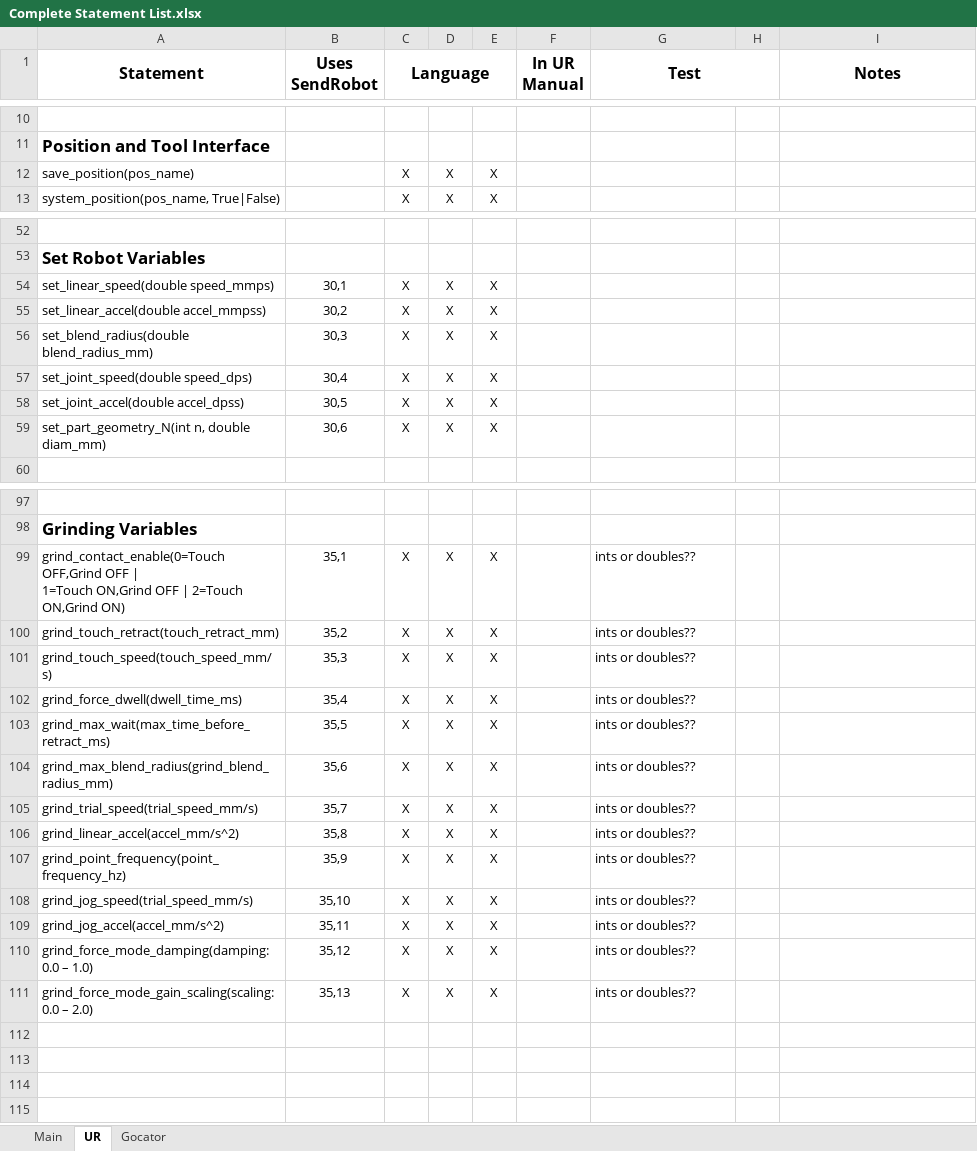
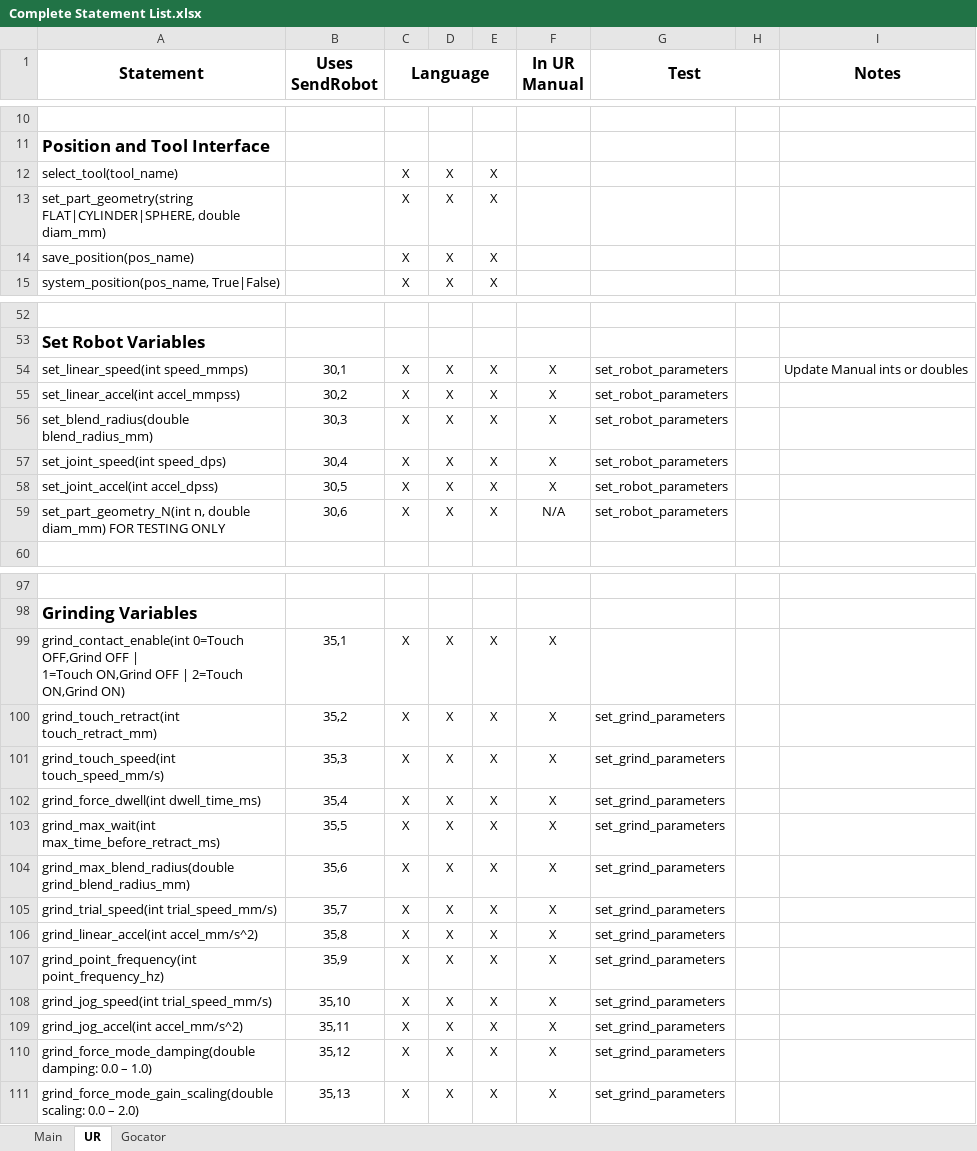
Before and after one commit to nedlecky/LEonard, an Excel workbook: MasterFiles/Documentation/Complete Statement List.xlsx, sheet UR, drawn as a sheet; only a part is shown, gaps mark what is left out; values as stored, in another font and other column widths than the file's, no borders; ↵ is a line break in a cell; the diff covers the shown part only; the diff names each change by its address in the sheet, - before the commit and + after, or states it on an @@ line.

Commit message:
grind accel was double not int- fixed Doc updates Robot and Grind parameter updates

```diff
--- a/MasterFiles/Documentation/Complete Statement List.xlsx (sheet UR)
+++ b/MasterFiles/Documentation/Complete Statement List.xlsx (sheet UR)
@@ row 18 moved to row 12: select_tool(tool_name) @@
+row 13: set_part_geometry(string FLAT|CYLINDER|SPHERE, double diam_mm) |  | X | X | X
-A54 (Statement): set_linear_speed(double speed_mmps)
+A54 (Statement): set_linear_speed(int speed_mmps)
-F54:F58 (In UR Manual): (empty)
+F54:F58 (In UR Manual): X
-G54:G59 (Test): (empty)
+G54:G59 (Test): set_robot_parameters
-I54 (Notes): (empty)
+I54 (Notes): Update Manual ints or doubles
-A55 (Statement): set_linear_accel(double accel_mmpss)
+A55 (Statement): set_linear_accel(int accel_mmpss)
-A57 (Statement): set_joint_speed(double speed_dps)
+A57 (Statement): set_joint_speed(int speed_dps)
-A58 (Statement): set_joint_accel(double accel_dpss)
+A58 (Statement): set_joint_accel(int accel_dpss)
-A59 (Statement): …double diam_mm)
+A59 (Statement): …double diam_mm) FOR TESTING ONLY
-F59 (In UR Manual): (empty)
+F59 (In UR Manual): N/A
-A99 (Statement): grind_contact_enable(0=Touch OFF,Grind OFF…
+A99 (Statement): grind_contact_enable(int 0=Touch OFF,Grind OFF…
-F99:F111 (In UR Manual): (empty)
+F99:F111 (In UR Manual): X
-G99 (Test): ints or doubles??
+G99 (Test): (empty)
-A100 (Statement): grind_touch_retract(touch_retract_mm)
+A100 (Statement): grind_touch_retract(int touch_retract_mm)
-G100:G111 (Test): ints or doubles??
+G100:G111 (Test): set_grind_parameters
-A101 (Statement): grind_touch_speed(touch_speed_mm/s)
+A101 (Statement): grind_touch_speed(int touch_speed_mm/s)
-A102 (Statement): grind_force_dwell(dwell_time_ms)
+A102 (Statement): grind_force_dwell(int dwell_time_ms)
-A103 (Statement): grind_max_wait(max_time_before_retract_ms)
+A103 (Statement): grind_max_wait(int max_time_before_retract_ms)
-A104 (Statement): grind_max_blend_radius(grind_blend_radius_mm)
+A104 (Statement): grind_max_blend_radius(double grind_blend_radius_mm)
-A105 (Statement): grind_trial_speed(trial_speed_mm/s)
+A105 (Statement): grind_trial_speed(int trial_speed_mm/s)
-A106 (Statement): grind_linear_accel(accel_mm/s^2)
+A106 (Statement): grind_linear_accel(int accel_mm/s^2)
-A107 (Statement): grind_point_frequency(point_frequency_hz)
+A107 (Statement): grind_point_frequency(int point_frequency_hz)
-A108 (Statement): grind_jog_speed(trial_speed_mm/s)
+A108 (Statement): grind_jog_speed(int trial_speed_mm/s)
-A109 (Statement): grind_jog_accel(accel_mm/s^2)
+A109 (Statement): grind_jog_accel(int accel_mm/s^2)
-A110 (Statement): grind_force_mode_damping(damping: ↵ 0.0 –…
+A110 (Statement): grind_force_mode_damping(double damping: 0.0 –…
-A111 (Statement): grind_force_mode_gain_scaling(scaling: 0.0 –…
+A111 (Statement): grind_force_mode_gain_scaling(double scaling: 0.0 –…
```
Also changed, not shown: 1 removed row and 2 edited cells elsewhere in this sheet, sheet Main, 9 other files.
